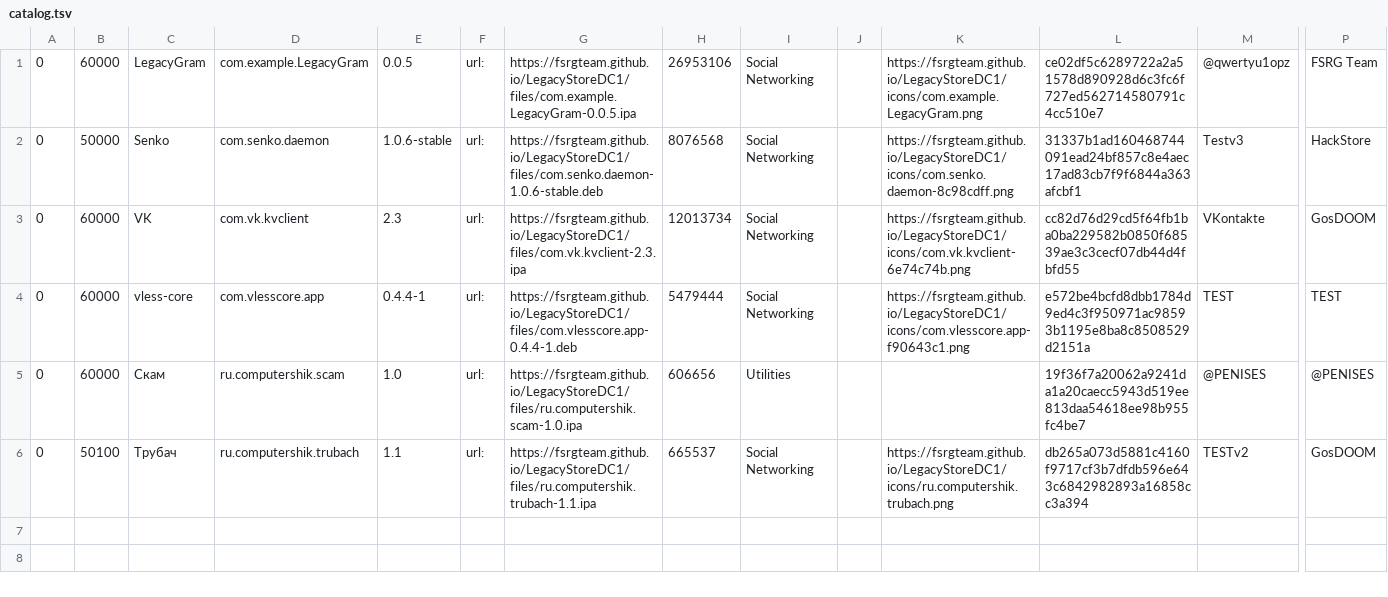
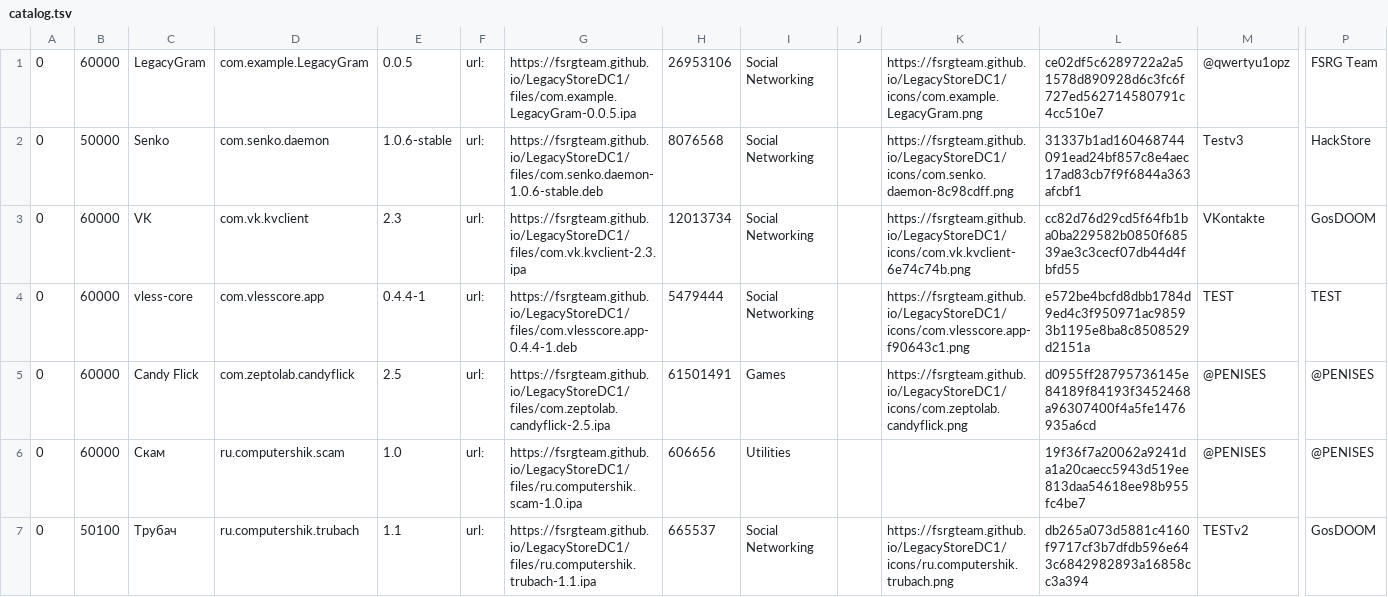
Before and after one commit to FSRGTeam/LegacyStoreDC1, a TSV file: catalog.tsv, drawn as a sheet; only a part is shown, gaps mark what is left out; rows hold the shown columns only; the diff names each change by its address in the sheet, - before the commit and + after, or states it on an @@ line.

Commit message:
Candy Flick 2.5 от @PENISES
Заявка #3, одобрил @QWERTYU1OPZ.

```diff
--- a/catalog.tsv
+++ b/catalog.tsv
+row 5: 0 | 60000 | Candy Flick | com.zeptolab.candyflick | 2.5 | url: | https://fsrgteam.github.io/LegacyStoreDC1/files/com.zeptolab.candyflick-2.5.ipa | 61501491 | Games |  | https://fsrgteam.github.io/LegacyStoreDC1/icons/com.zeptolab.candyflick.png | d0955ff28795736145e84189f84193f3452468a96307400f4a5fe1476935a6cd | @PENISES | @PENISES
```
Also changed, not shown: 3 other files.
